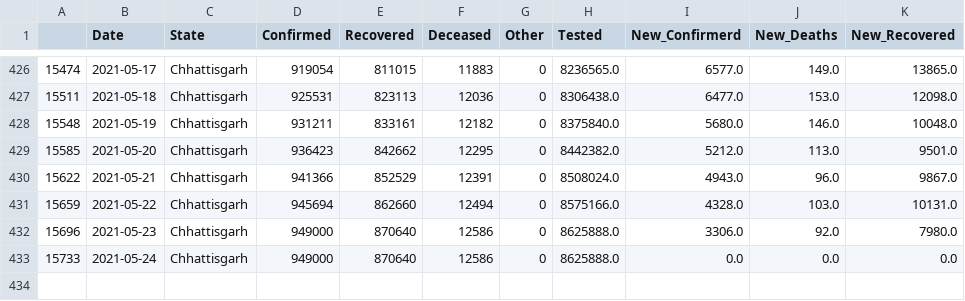
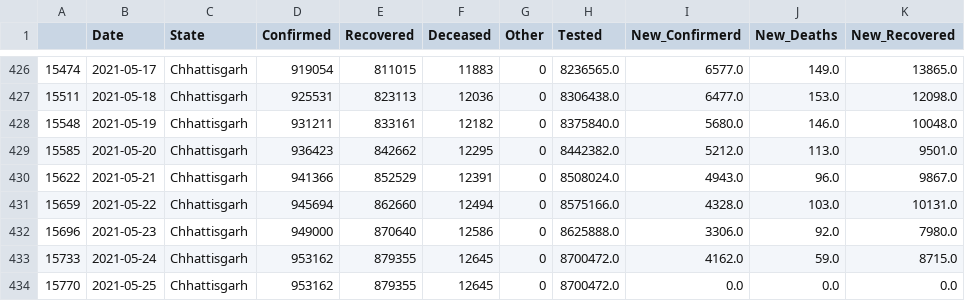
Before and after one commit to sureshkuc/Data-Science-in-Life-Science-Project, a CSV file: Indian-States-Covid19-Datasets/Chhattisgarh.csv, drawn as a sheet; only a part is shown, gaps mark what is left out.

Commit message:
committing files

```diff
--- a/Indian-States-Covid19-Datasets/Chhattisgarh.csv
+++ b/Indian-States-Covid19-Datasets/Chhattisgarh.csv
@@ -432,2 +432,3 @@
 15696,2021-05-23,Chhattisgarh,949000,870640,12586,0,8625888.0,3306.0,92.0,7980.0
-15733,2021-05-24,Chhattisgarh,949000,870640,12586,0,8625888.0,0.0,0.0,0.0
+15733,2021-05-24,Chhattisgarh,953162,879355,12645,0,8700472.0,4162.0,59.0,8715.0
+15770,2021-05-25,Chhattisgarh,953162,879355,12645,0,8700472.0,0.0,0.0,0.0
```
